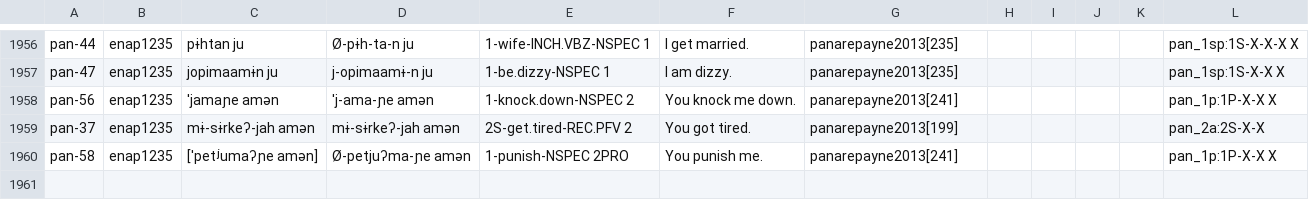
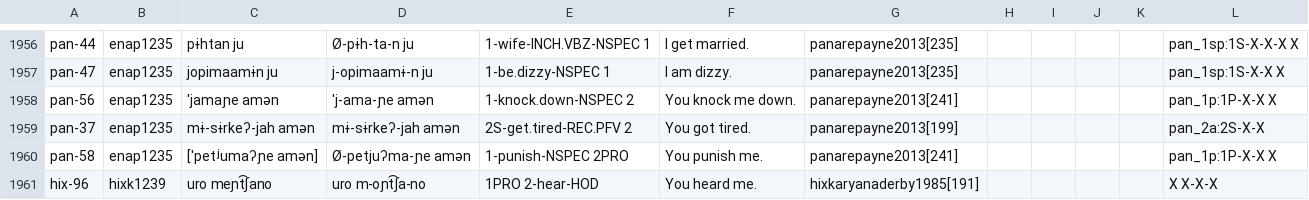
Before and after one commit to cldf-datasets/mattercariban, a CSV file: raw/cariban_examples.csv, drawn as a sheet; only a part is shown, gaps mark what is left out; the diff names each change by its address in the sheet, - before the commit and + after, or states it on an @@ line.

```diff
--- a/raw/cariban_examples.csv
+++ b/raw/cariban_examples.csv
+row 1961: hix-96 | hixk1239 | uro meɲt͡ʃano | uro m-oɲt͡ʃa-no | 1PRO 2-hear-HOD | You heard me. | hixkaryanaderby1985[191] |  |  |  |  | X X-X-X
```
Also changed, not shown: 2 other files.
